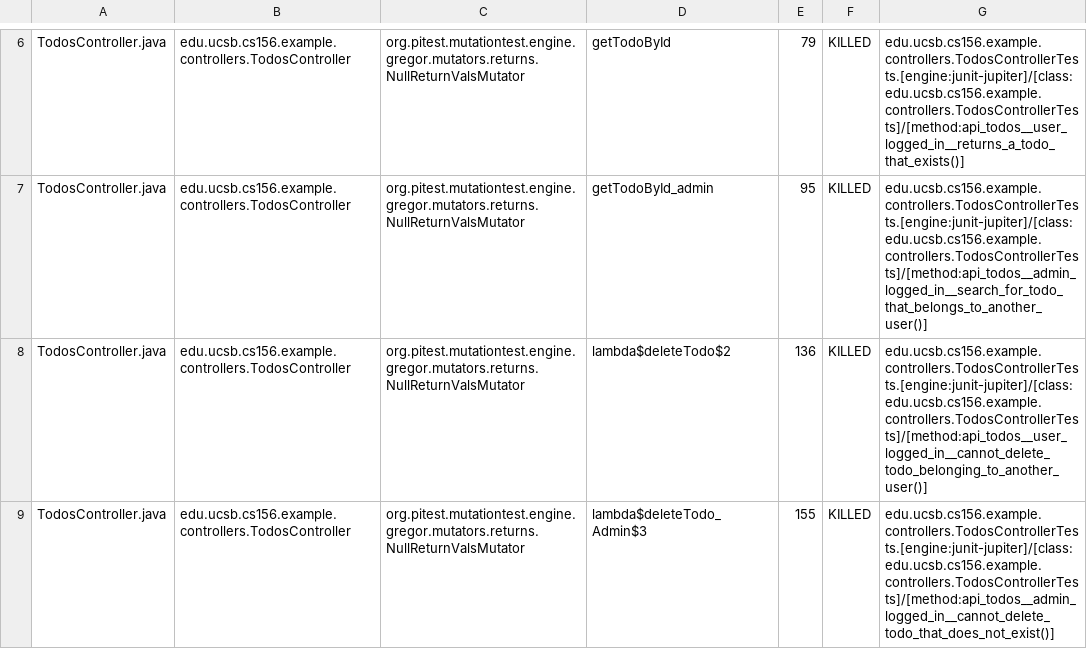
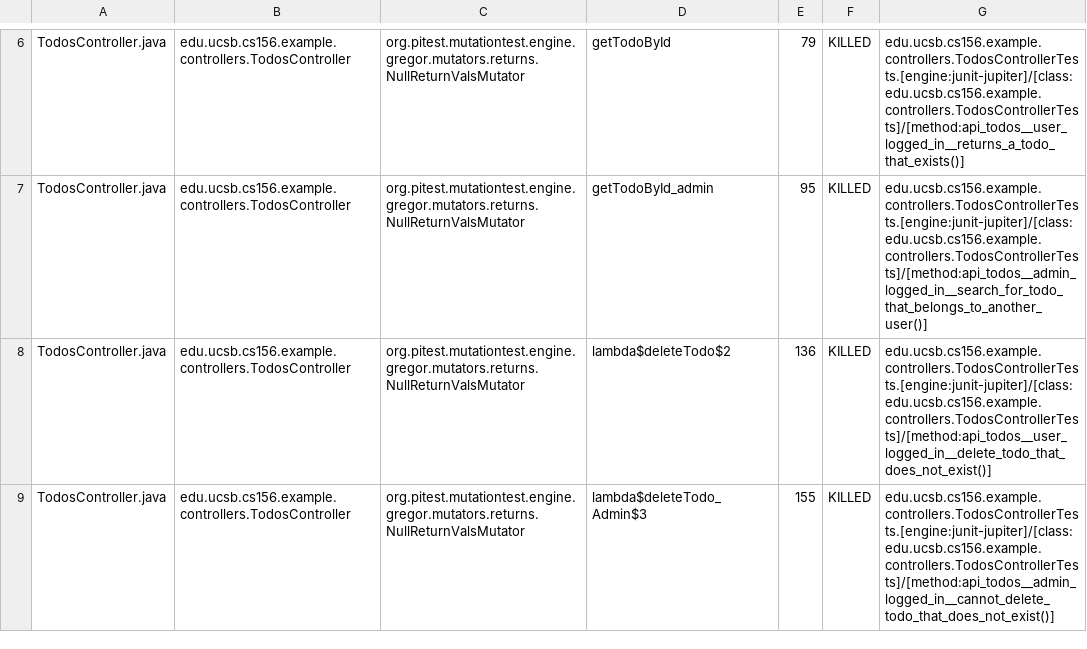
Before and after one commit to ucsb-cs156-f24/jpa03-shivanimadhan, a CSV file: pitest/mutations.csv, drawn as a sheet; only a part is shown, gaps mark what is left out; the diff covers the shown part only.

Commit message:
Deploying to gh-pages from @ ucsb-cs156-f24/jpa03-shivanimadhan@dedfa55feae7b60dd6534372506167e0644006a4 🚀

```diff
--- a/pitest/mutations.csv
+++ b/pitest/mutations.csv
@@ -7,3 +7,3 @@ TodosController.java,edu.ucsb.cs156.example.controllers.TodosController,org.pite
 TodosController.java,edu.ucsb.cs156.example.controllers.TodosController,org.pitest.mutationtest.engine.gregor.mutators.returns.NullReturnValsMutator,getTodoById_admin,95,KILLED,edu.ucsb.cs156.example.controllers.TodosControllerTests.[engine:junit-jupiter]/[class:edu.ucsb.cs156.example.controllers.TodosControllerTests]/[method:api_todos__admin_logged_in__search_for_todo_that_belongs_to_another_user()]
-TodosController.java,edu.ucsb.cs156.example.controllers.TodosController,org.pitest.mutationtest.engine.gregor.mutators.returns.NullReturnValsMutator,lambda$deleteTodo$2,136,KILLED,edu.ucsb.cs156.example.controllers.TodosControllerTests.[engine:junit-jupiter]/[class:edu.ucsb.cs156.example.controllers.TodosControllerTests]/[method:api_todos__user_logged_in__cannot_delete_todo_belonging_to_another_user()]
+TodosController.java,edu.ucsb.cs156.example.controllers.TodosController,org.pitest.mutationtest.engine.gregor.mutators.returns.NullReturnValsMutator,lambda$deleteTodo$2,136,KILLED,edu.ucsb.cs156.example.controllers.TodosControllerTests.[engine:junit-jupiter]/[class:edu.ucsb.cs156.example.controllers.TodosControllerTests]/[method:api_todos__user_logged_in__delete_todo_that_does_not_exist()]
 TodosController.java,edu.ucsb.cs156.example.controllers.TodosController,org.pitest.mutationtest.engine.gregor.mutators.returns.NullReturnValsMutator,lambda$deleteTodo_Admin$3,155,KILLED,edu.ucsb.cs156.example.controllers.TodosControllerTests.[engine:junit-jupiter]/[class:edu.ucsb.cs156.example.controllers.TodosControllerTests]/[method:api_todos__admin_logged_in__cannot_delete_todo_that_does_not_exist()]
```
Also changed, not shown: 5 edited cells elsewhere in this file, 10 other files.
